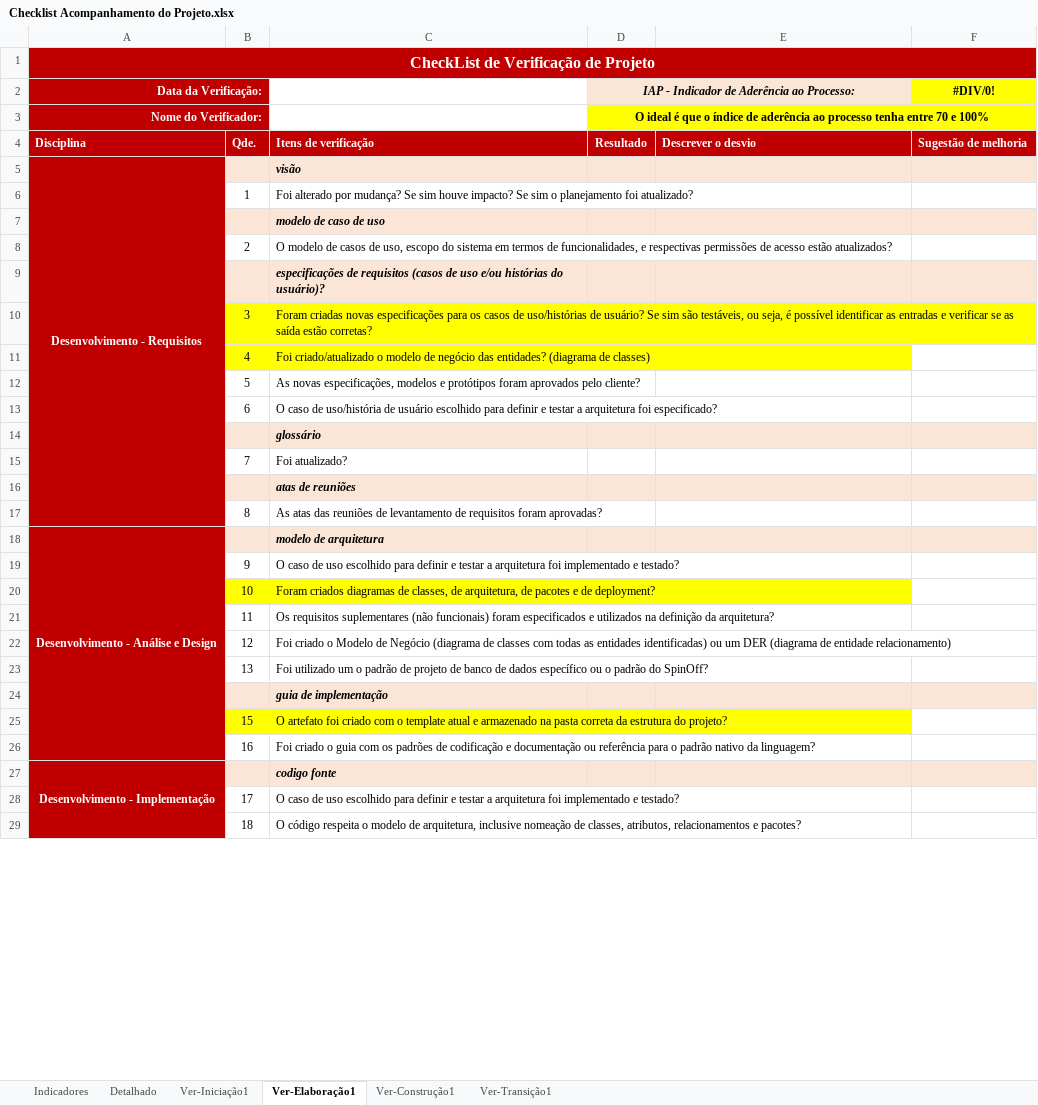
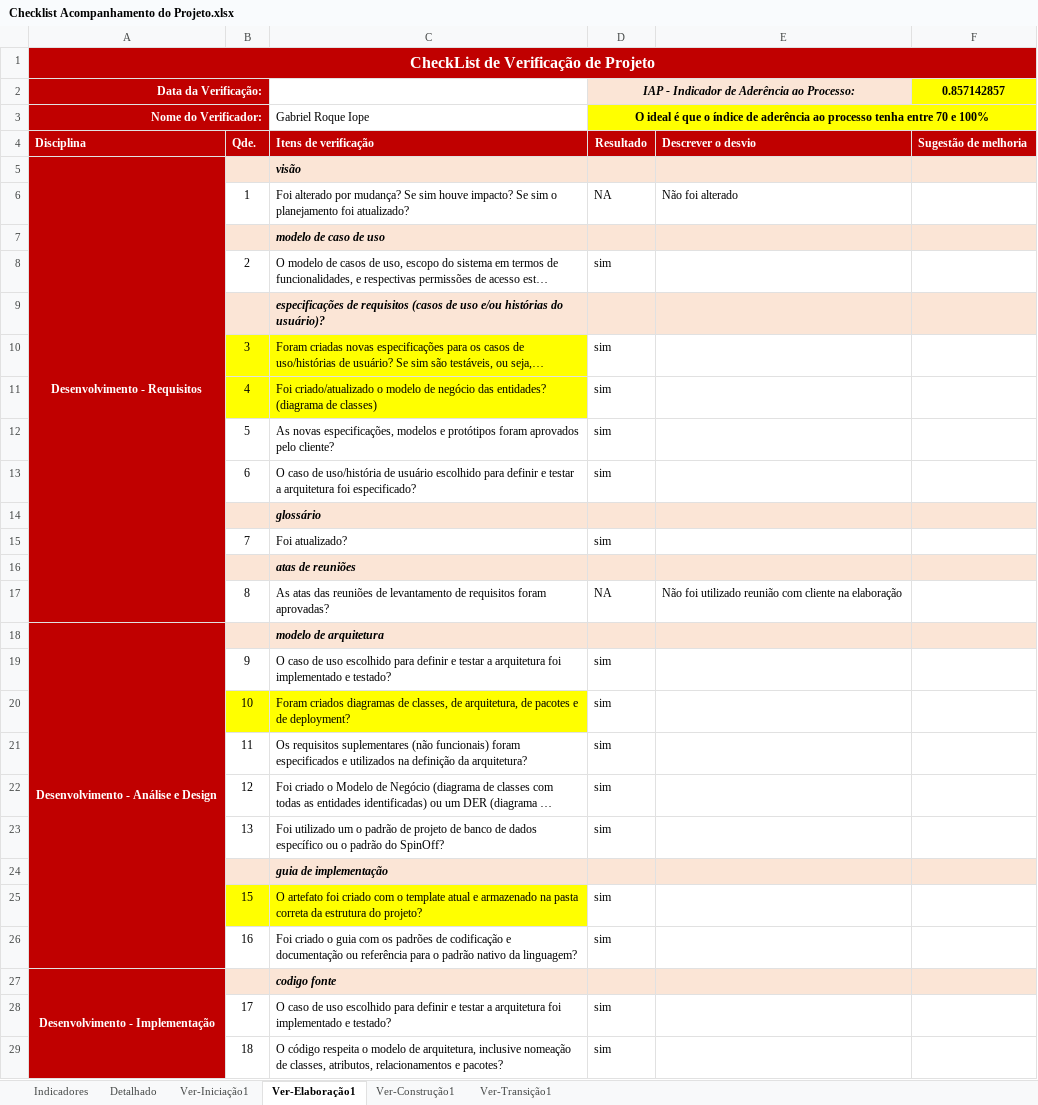
Before and after one commit to rmmourad/AgendaAi, an Excel workbook: Gerenciamento de Projeto/Checklist Acompanhamento do Projeto.xlsx, sheet Ver-Elaboração1, drawn as a sheet; only a part is shown; long unchanged cells end in …; values as stored, in another font and other column widths than the file's, no borders; the diff covers the shown part only; the diff names each change by its address in the sheet, - before the commit and + after, or states it on an @@ line.

```diff
--- a/Gerenciamento de Projeto/Checklist Acompanhamento do Projeto.xlsx (sheet Ver-Elaboração1)
+++ b/Gerenciamento de Projeto/Checklist Acompanhamento do Projeto.xlsx (sheet Ver-Elaboração1)
-F2: #DIV/0!
+F2: 0.857142857
-C3: (empty)
+C3: Gabriel Roque Iope
-D6: (empty)
+D6: NA
-E6: (empty)
+E6: Não foi alterado
-D8: (empty)
+D8: sim
-D10:D13: (empty)
+D10:D13: sim
-D15: (empty)
+D15: sim
-D17: (empty)
+D17: NA
-E17: (empty)
+E17: Não foi utilizado reunião com cliente na elaboração
-D19:D23: (empty)
+D19:D23: sim
-D25:D26: (empty)
+D25:D26: sim
-D28:D29: (empty)
+D28:D29: sim
```
Also changed, not shown: 17 edited cells elsewhere in this sheet, sheet Detalhado, sheet Indicadores, sheet Ver-Iniciação1, hidden cells, charts or pictures, 1 other file.
